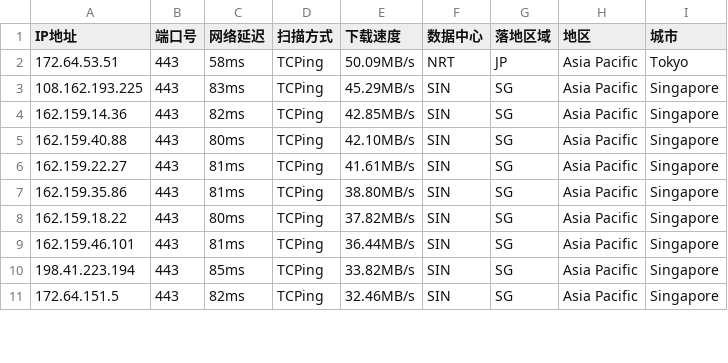
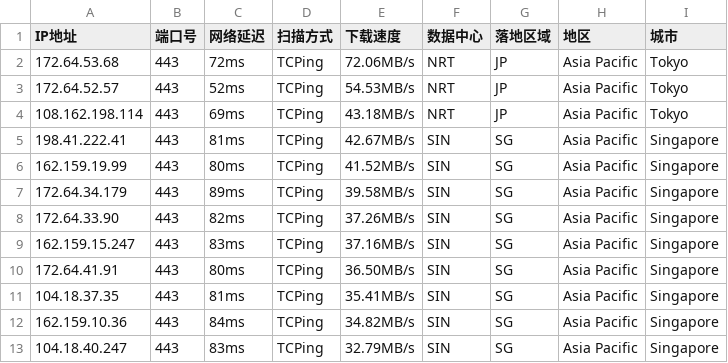
Before and after one commit to aihddelyy/Cloudflare_ips, a CSV file: CF.csv, drawn as a sheet; only a part is shown; the diff covers the shown part only.

```diff
--- a/CF.csv
+++ b/CF.csv
@@ -1,11 +1,13 @@
 IP地址,端口号,网络延迟,扫描方式,下载速度,数据中心,落地区域,地区,城市
-172.64.53.51,443,58ms,TCPing,50.09MB/s,NRT,JP,Asia Pacific,Tokyo
-108.162.193.225,443,83ms,TCPing,45.29MB/s,SIN,SG,Asia Pacific,Singapore
-162.159.14.36,443,82ms,TCPing,42.85MB/s,SIN,SG,Asia Pacific,Singapore
-162.159.40.88,443,80ms,TCPing,42.10MB/s,SIN,SG,Asia Pacific,Singapore
-162.159.22.27,443,81ms,TCPing,41.61MB/s,SIN,SG,Asia Pacific,Singapore
-162.159.35.86,443,81ms,TCPing,38.80MB/s,SIN,SG,Asia Pacific,Singapore
-162.159.18.22,443,80ms,TCPing,37.82MB/s,SIN,SG,Asia Pacific,Singapore
-162.159.46.101,443,81ms,TCPing,36.44MB/s,SIN,SG,Asia Pacific,Singapore
-198.41.223.194,443,85ms,TCPing,33.82MB/s,SIN,SG,Asia Pacific,Singapore
-172.64.151.5,443,82ms,TCPing,32.46MB/s,SIN,SG,Asia Pacific,Singapore
+172.64.53.68,443,72ms,TCPing,72.06MB/s,NRT,JP,Asia Pacific,Tokyo
+172.64.52.57,443,52ms,TCPing,54.53MB/s,NRT,JP,Asia Pacific,Tokyo
+108.162.198.114,443,69ms,TCPing,43.18MB/s,NRT,JP,Asia Pacific,Tokyo
+198.41.222.41,443,81ms,TCPing,42.67MB/s,SIN,SG,Asia Pacific,Singapore
+162.159.19.99,443,80ms,TCPing,41.52MB/s,SIN,SG,Asia Pacific,Singapore
+172.64.34.179,443,89ms,TCPing,39.58MB/s,SIN,SG,Asia Pacific,Singapore
+172.64.33.90,443,82ms,TCPing,37.26MB/s,SIN,SG,Asia Pacific,Singapore
+162.159.15.247,443,83ms,TCPing,37.16MB/s,SIN,SG,Asia Pacific,Singapore
+172.64.41.91,443,80ms,TCPing,36.50MB/s,SIN,SG,Asia Pacific,Singapore
+104.18.37.35,443,81ms,TCPing,35.41MB/s,SIN,SG,Asia Pacific,Singapore
+162.159.10.36,443,84ms,TCPing,34.82MB/s,SIN,SG,Asia Pacific,Singapore
+104.18.40.247,443,83ms,TCPing,32.79MB/s,SIN,SG,Asia Pacific,Singapore
```
Also changed, not shown: 23 edited cells elsewhere in this file, JP.csv, KR.csv, 10 other files.
